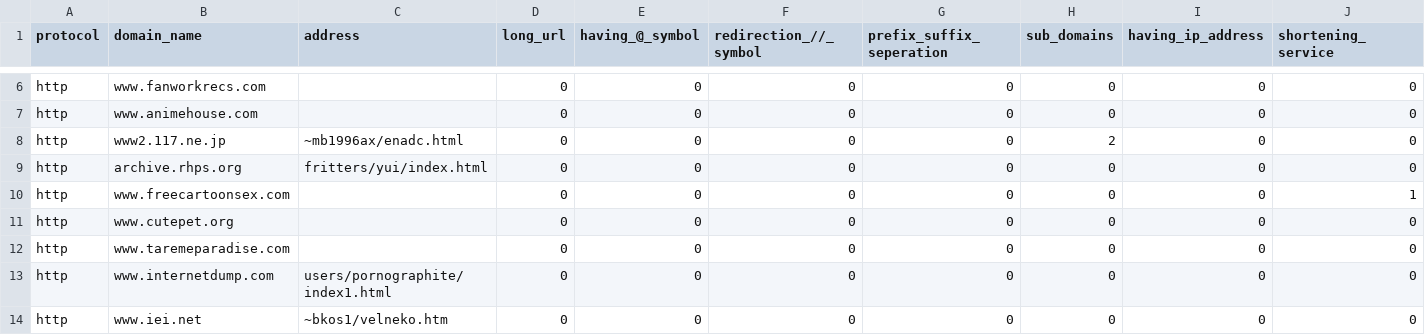
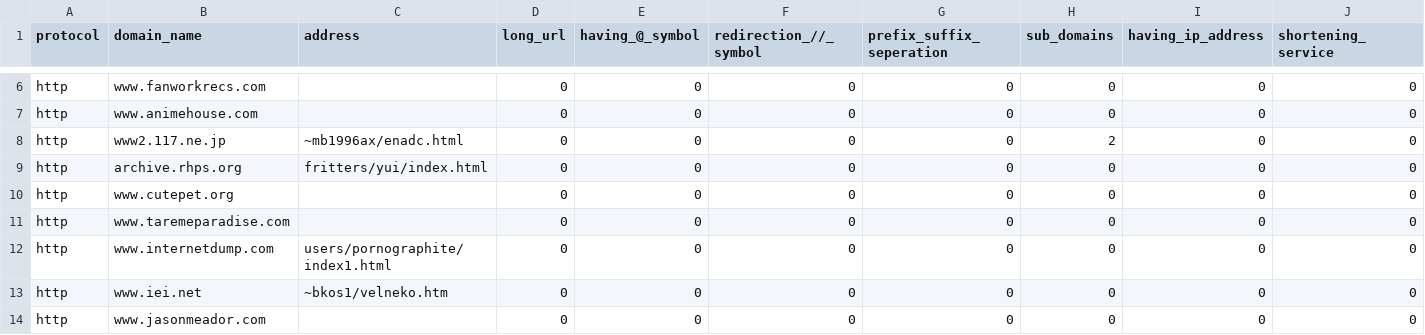
Before and after one commit to DShalini/Phishing-attack-detection, a CSV file: url_dataset.csv, drawn as a sheet; only a part is shown, gaps mark what is left out; the shorter side is filled out with more unchanged rows; rows hold the shown columns only; the diff covers the shown part only; the diff names each change by its address in the sheet, - before the commit and + after, or states it on an @@ line.

Commit message:
Update url_dataset.csv

```diff
--- a/url_dataset.csv
+++ b/url_dataset.csv
-row 10: http | www.freecartoonsex.com |  | 0 | 0 | 0 | 0 | 0 | 0 | 1
```
Also changed, not shown: 9 removed rows and 2 edited cells elsewhere in this file.
